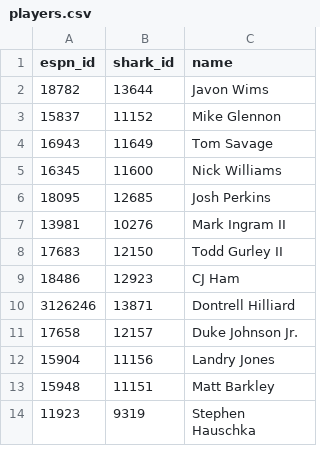
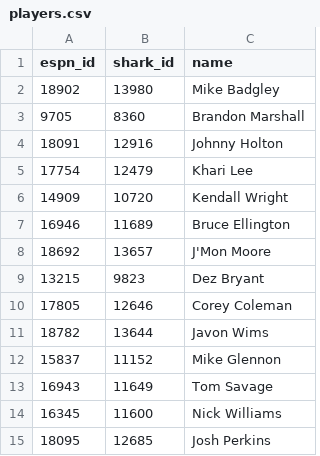
Before and after one commit to ykeuter/ffl, a CSV file: data/players.csv, drawn as a sheet; only a part is shown; the shorter side is filled out with more unchanged rows.

Commit message:
new players

```diff
--- a/data/players.csv
+++ b/data/players.csv
@@ -1,2 +1,11 @@
 "espn_id","shark_id","name"
+18902,13980,"Mike Badgley"
+9705,8360,"Brandon Marshall"
+18091,12916,"Johnny Holton"
+17754,12479,"Khari Lee"
+14909,10720,"Kendall Wright"
+16946,11689,"Bruce Ellington"
+18692,13657,"J'Mon Moore"
+13215,9823,"Dez Bryant"
+17805,12646,"Corey Coleman"
 18782,13644,"Javon Wims"
```
Also changed, not shown: 1 other file.
